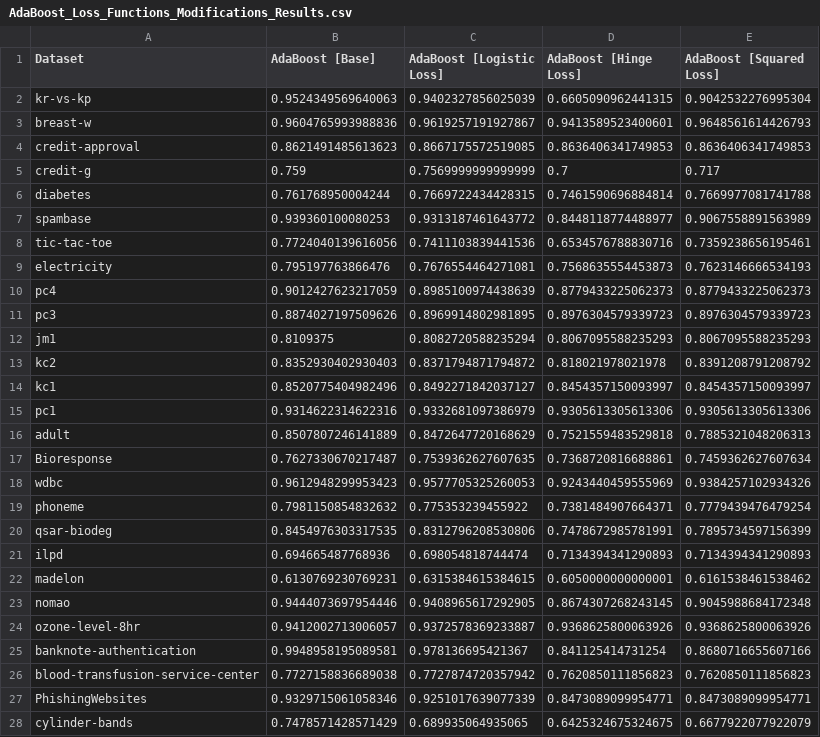
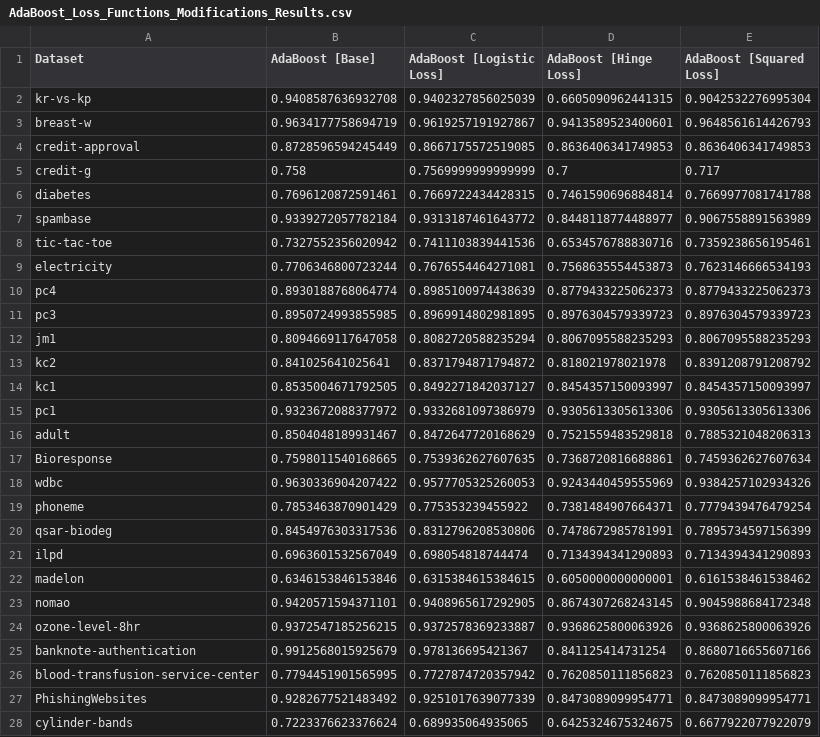
Before and after one commit to EstevesX10/ML1-AdaBoost-Analysis-Optimization, a CSV file: AdaBoost/Experimental Results/AdaBoost_Loss_Functions_Modifications_Results.csv, drawn as a sheet; only a part is shown; the diff covers the shown part only.

```diff
--- a/AdaBoost/Experimental Results/AdaBoost_Loss_Functions_Modifications_Results.csv
+++ b/AdaBoost/Experimental Results/AdaBoost_Loss_Functions_Modifications_Results.csv
@@ -1,28 +1,28 @@
 Dataset,AdaBoost [Base],AdaBoost [Logistic Loss],AdaBoost [Hinge Loss],AdaBoost [Squared Loss]
-kr-vs-kp,0.9524349569640063,0.9402327856025039,0.6605090962441315,0.9042532276995304
-breast-w,0.9604765993988836,0.9619257191927867,0.9413589523400601,0.9648561614426793
-credit-approval,0.8621491485613623,0.8667175572519085,0.8636406341749853,0.8636406341749853
-credit-g,0.759,0.7569999999999999,0.7,0.717
-diabetes,0.761768950004244,0.7669722434428315,0.7461590696884814,0.7669977081741788
-spambase,0.939360100080253,0.9313187461643772,0.8448118774488977,0.9067558891563989
-tic-tac-toe,0.7724040139616056,0.7411103839441536,0.6534576788830716,0.7359238656195461
-electricity,0.795197763866476,0.7676554464271081,0.7568635554453873,0.7623146666534193
-pc4,0.9012427623217059,0.8985100974438639,0.8779433225062373,0.8779433225062373
-pc3,0.8874027197509626,0.8969914802981895,0.8976304579339723,0.8976304579339723
-jm1,0.8109375,0.8082720588235294,0.8067095588235293,0.8067095588235293
-kc2,0.8352930402930403,0.8371794871794872,0.818021978021978,0.8391208791208792
-kc1,0.8520775404982496,0.8492271842037127,0.8454357150093997,0.8454357150093997
-pc1,0.9314622314622316,0.9332681097386979,0.9305613305613306,0.9305613305613306
-adult,0.8507807246141889,0.8472647720168629,0.7521559483529818,0.7885321048206313
-Bioresponse,0.7627330670217487,0.7539362627607635,0.7368720816688861,0.7459362627607634
-wdbc,0.9612948299953423,0.9577705325260053,0.9243440459555969,0.9384257102934326
-phoneme,0.7981150854832632,0.775353239455922,0.7381484907664371,0.7779439476479254
-qsar-biodeg,0.8454976303317535,0.8312796208530806,0.7478672985781991,0.7895734597156399
-ilpd,0.694665487768936,0.698054818744474,0.7134394341290893,0.7134394341290893
-madelon,0.6130769230769231,0.6315384615384615,0.6050000000000001,0.6161538461538462
-nomao,0.9444073697954446,0.9408965617292905,0.8674307268243145,0.9045988684172348
-ozone-level-8hr,0.9412002713006057,0.9372578369233887,0.9368625800063926,0.9368625800063926
-banknote-authentication,0.9948958195089581,0.978136695421367,0.841125414731254,0.8680716655607166
-blood-transfusion-service-center,0.7727158836689038,0.7727874720357942,0.7620850111856823,0.7620850111856823
-PhishingWebsites,0.9329715061058346,0.9251017639077339,0.8473089099954771,0.8473089099954771
-cylinder-bands,0.7478571428571429,0.689935064935065,0.6425324675324675,0.6677922077922079
+kr-vs-kp,0.9408587636932708,0.9402327856025039,0.6605090962441315,0.9042532276995304
+breast-w,0.9634177758694719,0.9619257191927867,0.9413589523400601,0.9648561614426793
+credit-approval,0.8728596594245449,0.8667175572519085,0.8636406341749853,0.8636406341749853
+credit-g,0.758,0.7569999999999999,0.7,0.717
+diabetes,0.7696120872591461,0.7669722434428315,0.7461590696884814,0.7669977081741788
+spambase,0.9339272057782184,0.9313187461643772,0.8448118774488977,0.9067558891563989
+tic-tac-toe,0.7327552356020942,0.7411103839441536,0.6534576788830716,0.7359238656195461
+electricity,0.7706346800723244,0.7676554464271081,0.7568635554453873,0.7623146666534193
+pc4,0.8930188768064774,0.8985100974438639,0.8779433225062373,0.8779433225062373
+pc3,0.8950724993855985,0.8969914802981895,0.8976304579339723,0.8976304579339723
+jm1,0.8094669117647058,0.8082720588235294,0.8067095588235293,0.8067095588235293
+kc2,0.841025641025641,0.8371794871794872,0.818021978021978,0.8391208791208792
+kc1,0.8535004671792505,0.8492271842037127,0.8454357150093997,0.8454357150093997
+pc1,0.9323672088377972,0.9332681097386979,0.9305613305613306,0.9305613305613306
+adult,0.8504048189931467,0.8472647720168629,0.7521559483529818,0.7885321048206313
+Bioresponse,0.7598011540168665,0.7539362627607635,0.7368720816688861,0.7459362627607634
+wdbc,0.9630336904207422,0.9577705325260053,0.9243440459555969,0.9384257102934326
+phoneme,0.7853463870901429,0.775353239455922,0.7381484907664371,0.7779439476479254
+qsar-biodeg,0.8454976303317536,0.8312796208530806,0.7478672985781991,0.7895734597156399
+ilpd,0.6963601532567049,0.698054818744474,0.7134394341290893,0.7134394341290893
+madelon,0.6346153846153846,0.6315384615384615,0.6050000000000001,0.6161538461538462
+nomao,0.9420571594371101,0.9408965617292905,0.8674307268243145,0.9045988684172348
+ozone-level-8hr,0.9372547185256215,0.9372578369233887,0.9368625800063926,0.9368625800063926
+banknote-authentication,0.9912568015925679,0.978136695421367,0.841125414731254,0.8680716655607166
+blood-transfusion-service-center,0.7794451901565995,0.7727874720357942,0.7620850111856823,0.7620850111856823
+PhishingWebsites,0.9282677521483492,0.9251017639077339,0.8473089099954771,0.8473089099954771
+cylinder-bands,0.7223376623376624,0.689935064935065,0.6425324675324675,0.6677922077922079
```
Also changed, not shown: 7 edited cells elsewhere in this file, AdaBoost/Experimental Results/AdaBoost_Base_Results.csv, AdaBoost/Experimental Results/AdaBoost_Weak_Learner_Modifications_Results.csv.
